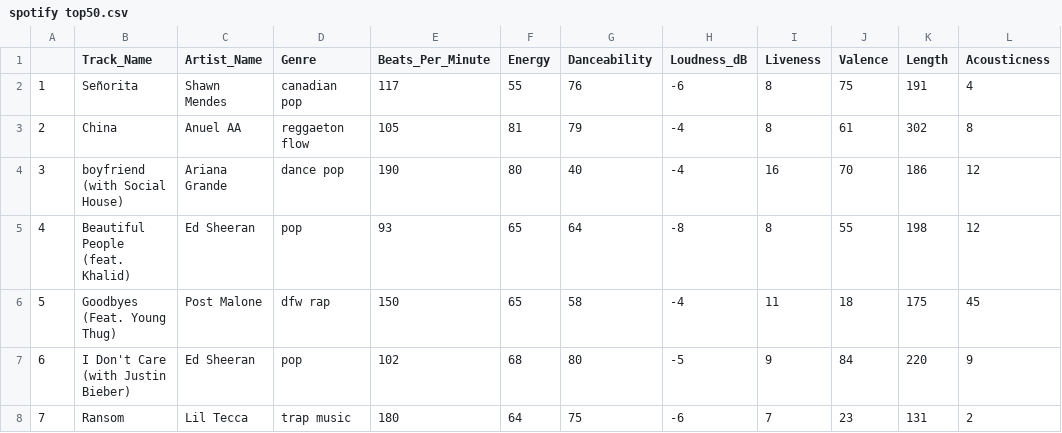
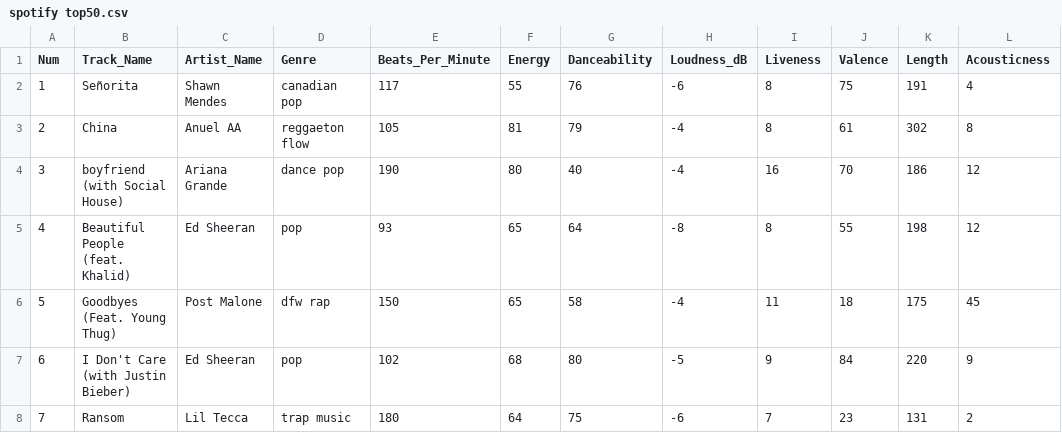
Before and after one commit to jiorjioo/treasure, a CSV file: spotify top50.csv, drawn as a sheet; only a part is shown; the diff names each change by its address in the sheet, - before the commit and + after, or states it on an @@ line.

Commit message:
Update spotify top50.csv

```diff
--- a/spotify top50.csv
+++ b/spotify top50.csv
-A1: (empty)
+A1: Num
```
